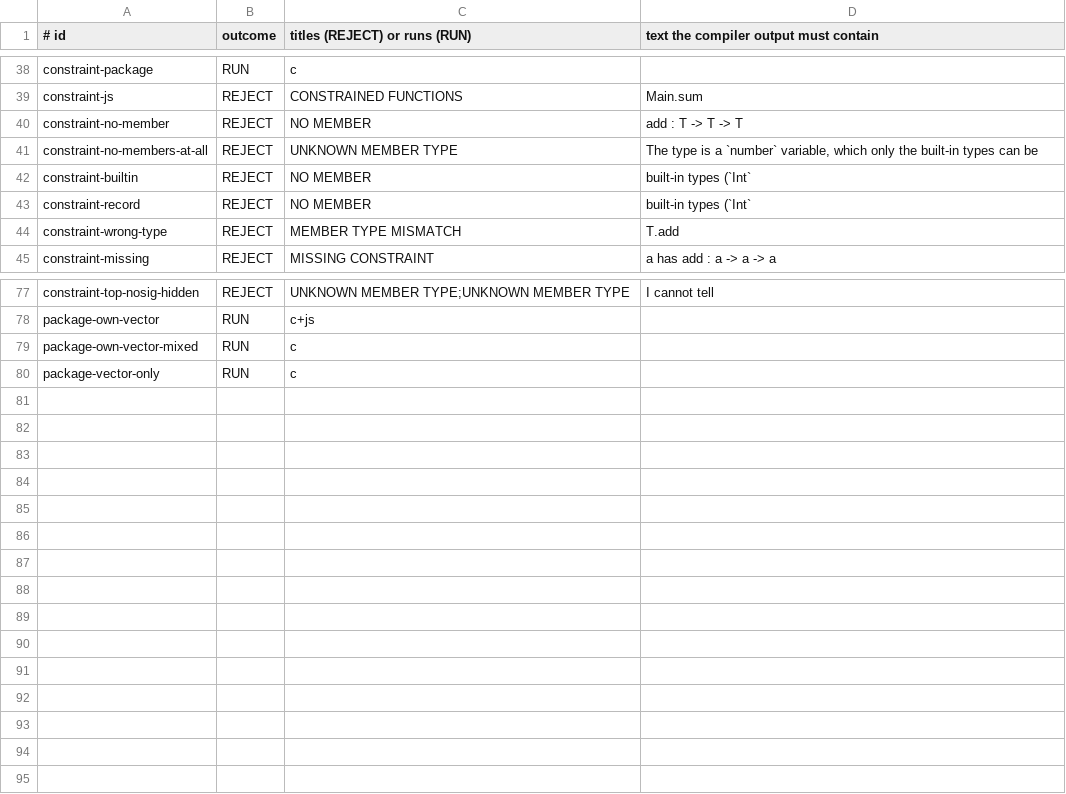
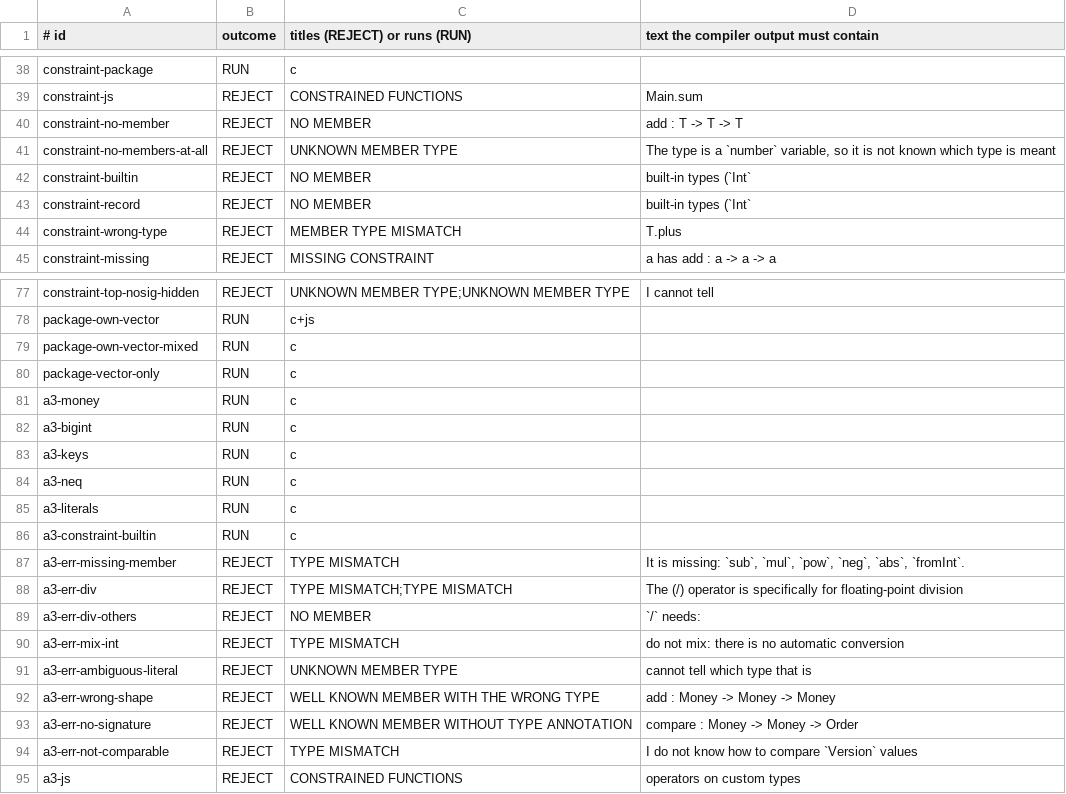
Before and after one commit to GordonBGood/ficcus-haskell-compiler, a TSV file: ficcus-tests/attach/expected.tsv, drawn as a sheet; only a part is shown, gaps mark what is left out.

Commit message:
A3 step 3: notes on mismatches, tests a3-*

```diff
--- a/ficcus-tests/attach/expected.tsv
+++ b/ficcus-tests/attach/expected.tsv
@@ -40,6 +40,6 @@ constraint-js	REJECT	CONSTRAINED FUNCTIONS	Main.sum
 constraint-no-member	REJECT	NO MEMBER	add : T -> T -> T
-constraint-no-members-at-all	REJECT	UNKNOWN MEMBER TYPE	The type is a `number` variable, which only the built-in types can be
+constraint-no-members-at-all	REJECT	UNKNOWN MEMBER TYPE	The type is a `number` variable, so it is not known which type is meant
 constraint-builtin	REJECT	NO MEMBER	built-in types (`Int`
 constraint-record	REJECT	NO MEMBER	built-in types (`Int`
-constraint-wrong-type	REJECT	MEMBER TYPE MISMATCH	T.add
+constraint-wrong-type	REJECT	MEMBER TYPE MISMATCH	T.plus
 constraint-missing	REJECT	MISSING CONSTRAINT	a has add : a -> a -> a
@@ -80 +80,16 @@ package-own-vector-mixed	RUN	c
 package-vector-only	RUN	c	
+a3-money	RUN	c	
+a3-bigint	RUN	c	
+a3-keys	RUN	c	
+a3-neq	RUN	c	
+a3-literals	RUN	c	
+a3-constraint-builtin	RUN	c	
+a3-err-missing-member	REJECT	TYPE MISMATCH	It is missing: `sub`, `mul`, `pow`, `neg`, `abs`, `fromInt`.
+a3-err-div	REJECT	TYPE MISMATCH;TYPE MISMATCH	The (/) operator is specifically for floating-point division
+a3-err-div-others	REJECT	NO MEMBER	`/` needs:
+a3-err-mix-int	REJECT	TYPE MISMATCH	do not mix: there is no automatic conversion
+a3-err-ambiguous-literal	REJECT	UNKNOWN MEMBER TYPE	cannot tell which type that is
+a3-err-wrong-shape	REJECT	WELL KNOWN MEMBER WITH THE WRONG TYPE	add : Money -> Money -> Money
+a3-err-no-signature	REJECT	WELL KNOWN MEMBER WITHOUT TYPE ANNOTATION	compare : Money -> Money -> Order
+a3-err-not-comparable	REJECT	TYPE MISMATCH	I do not know how to compare `Version` values
+a3-js	REJECT	CONSTRAINED FUNCTIONS	operators on custom types
```
Also changed, not shown: 25 other files.
